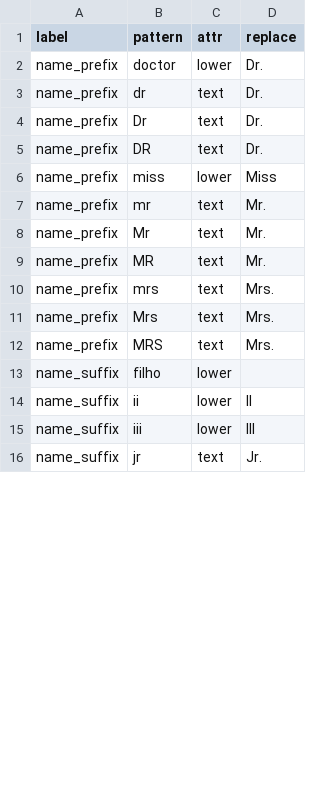
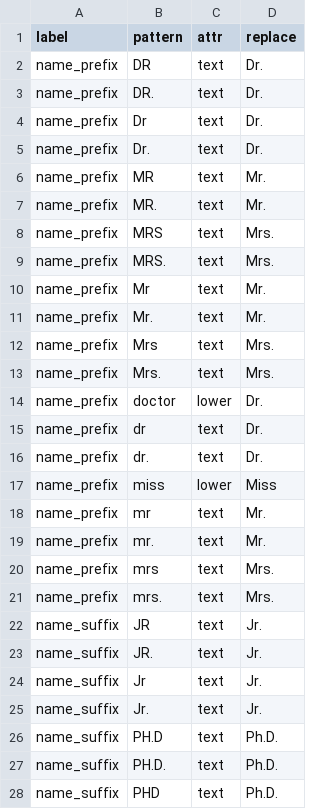
Before and after one commit to rafelafrance/traiter, a CSV file: traiter/pylib/traits/terms/name_terms.csv, drawn as a sheet; only a part is shown; the shorter side is filled out with more unchanged rows; the diff covers the shown part only.

Commit message:
Update spellchecker and adjust some terms

```diff
--- a/traiter/pylib/traits/terms/name_terms.csv
+++ b/traiter/pylib/traits/terms/name_terms.csv
@@ -1,12 +1,28 @@
 label,pattern,attr,replace
+name_prefix,DR,text,Dr.
+name_prefix,DR.,text,Dr.
+name_prefix,Dr,text,Dr.
+name_prefix,Dr.,text,Dr.
+name_prefix,MR,text,Mr.
+name_prefix,MR.,text,Mr.
+name_prefix,MRS,text,Mrs.
+name_prefix,MRS.,text,Mrs.
+name_prefix,Mr,text,Mr.
+name_prefix,Mr.,text,Mr.
+name_prefix,Mrs,text,Mrs.
+name_prefix,Mrs.,text,Mrs.
 name_prefix,doctor,lower,Dr.
 name_prefix,dr,text,Dr.
-name_prefix,Dr,text,Dr.
-name_prefix,DR,text,Dr.
+name_prefix,dr.,text,Dr.
 name_prefix,miss,lower,Miss
 name_prefix,mr,text,Mr.
-name_prefix,Mr,text,Mr.
-name_prefix,MR,text,Mr.
+name_prefix,mr.,text,Mr.
 name_prefix,mrs,text,Mrs.
-name_prefix,Mrs,text,Mrs.
-name_prefix,MRS,text,Mrs.
+name_prefix,mrs.,text,Mrs.
+name_suffix,JR,text,Jr.
+name_suffix,JR.,text,Jr.
+name_suffix,Jr,text,Jr.
+name_suffix,Jr.,text,Jr.
+name_suffix,PH.D,text,Ph.D.
+name_suffix,PH.D.,text,Ph.D.
+name_suffix,PHD,text,Ph.D.
```
Also changed, not shown: 9 moved rows elsewhere in this file, traiter/pylib/traits/terms/us_location_terms.csv, 4 other files.
